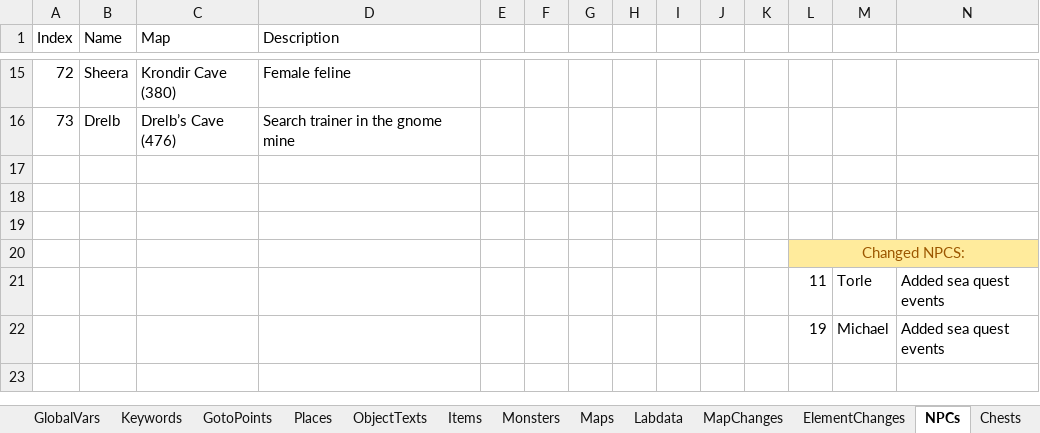
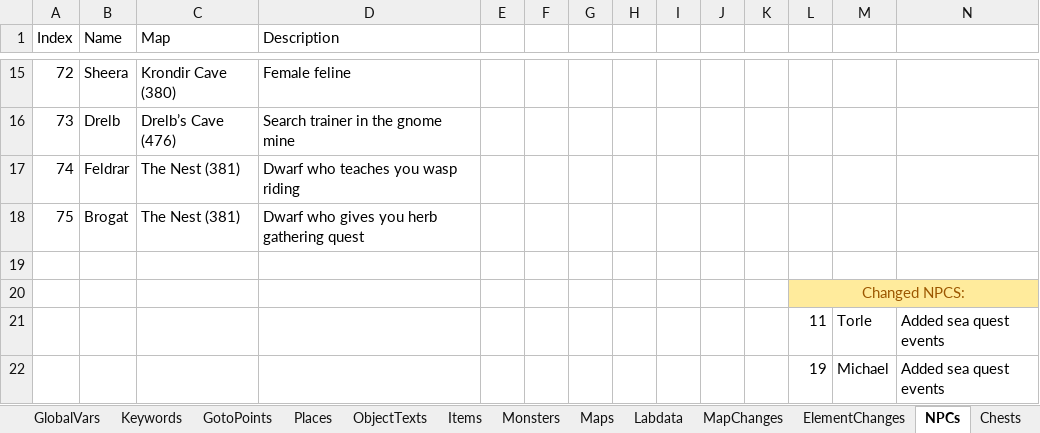
Before and after one commit to Pyrdacor/Ambermoon-Advanced, an Excel workbook: AmbermoonAdvanced.xlsx, sheet NPCs, drawn as a sheet; only a part is shown, gaps mark what is left out; values as stored, in another font and other column widths than the file's, no borders; the diff names each change by its address in the sheet, - before the commit and + after, or states it on an @@ line.

```diff
--- a/AmbermoonAdvanced.xlsx (sheet NPCs)
+++ b/AmbermoonAdvanced.xlsx (sheet NPCs)
-row 17: (empty)
+row 17: 74 | Feldrar | The Nest (381) | Dwarf who teaches you wasp riding
-row 18: (empty)
+row 18: 75 | Brogat | The Nest (381) | Dwarf who gives you herb gathering quest
```
Also changed, not shown: sheet Portraits, sheet Todo, 21 other files.
